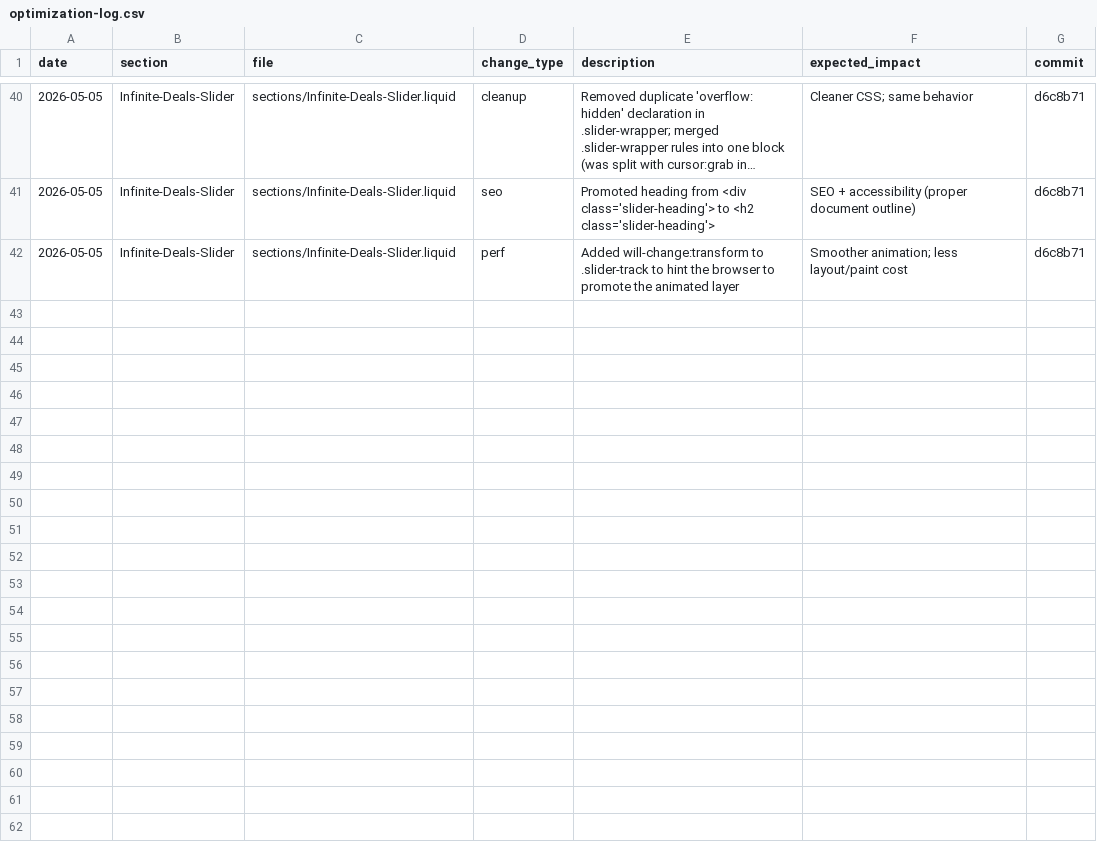
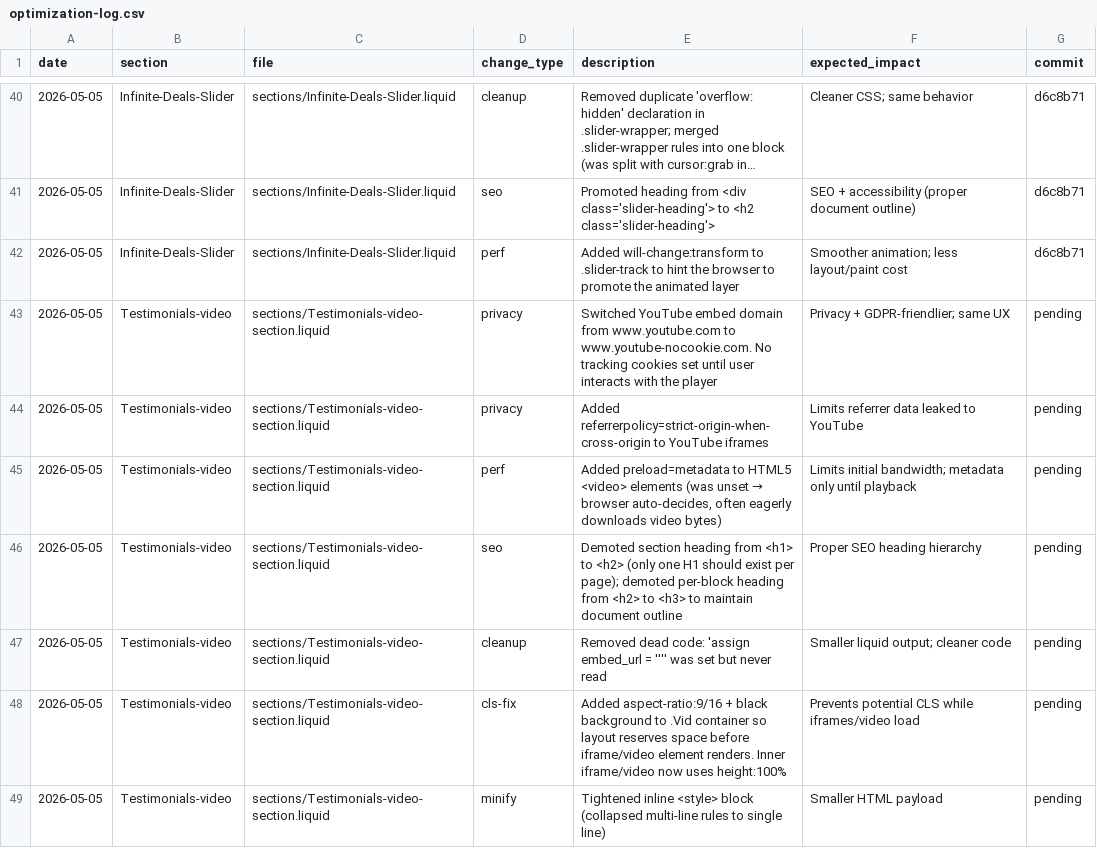
Before and after one commit to Aashutosh1632/Deodap, a CSV file: optimization-log.csv, drawn as a sheet; only a part is shown, gaps mark what is left out; long unchanged cells end in ….

```diff
--- a/optimization-log.csv
+++ b/optimization-log.csv
@@ -42 +42,8 @@ date,section,file,change_type,description,expected_impact,commit
 2026-05-05,Infinite-Deals-Slider,sections/Infinite-Deals-Slider.liquid,perf,"Added will-change:transform to .slider-track to hint the browser to promote the animated layer",Smoother animation; less layout/paint cost,d6c8b71
+2026-05-05,Testimonials-video,sections/Testimonials-video-section.liquid,privacy,"Switched YouTube embed domain from www.youtube.com to www.youtube-nocookie.com. No tracking cookies set until user interacts with the player",Privacy + GDPR-friendlier; same UX,pending
+2026-05-05,Testimonials-video,sections/Testimonials-video-section.liquid,privacy,"Added referrerpolicy=strict-origin-when-cross-origin to YouTube iframes",Limits referrer data leaked to YouTube,pending
+2026-05-05,Testimonials-video,sections/Testimonials-video-section.liquid,perf,"Added preload=metadata to HTML5 <video> elements (was unset → browser auto-decides, often eagerly downloads video bytes)",Limits initial bandwidth; metadata only until playback,pending
+2026-05-05,Testimonials-video,sections/Testimonials-video-section.liquid,seo,"Demoted section heading from <h1> to <h2> (only one H1 should exist per page); demoted per-block heading from <h2> to <h3> to maintain document outline",Proper SEO heading hierarchy,pending
+2026-05-05,Testimonials-video,sections/Testimonials-video-section.liquid,cleanup,"Removed dead code: 'assign embed_url = '''' was set but never read",Smaller liquid output; cleaner code,pending
+2026-05-05,Testimonials-video,sections/Testimonials-video-section.liquid,cls-fix,"Added aspect-ratio:9/16 + black background to .Vid container so layout reserves space before iframe/video element renders. Inner iframe/video now uses height:100%",Prevents potential CLS while iframes/video load,pending
+2026-05-05,Testimonials-video,sections/Testimonials-video-section.liquid,minify,"Tightened inline <style> block (collapsed multi-line rules to single line)",Smaller HTML payload,pending
```
Also changed, not shown: 1 other file.
